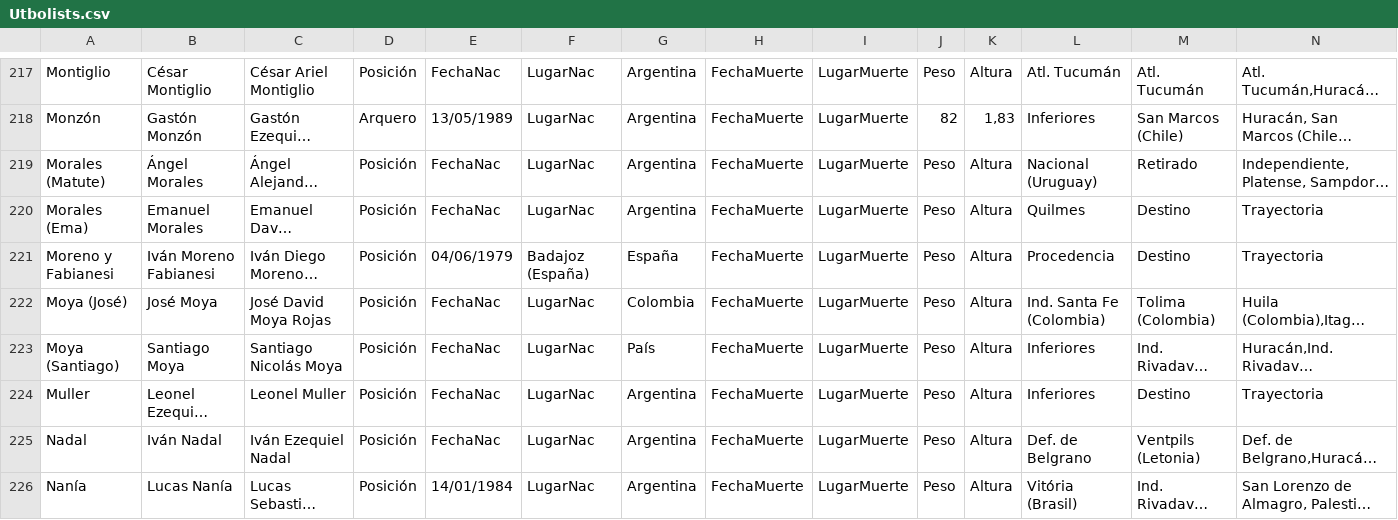
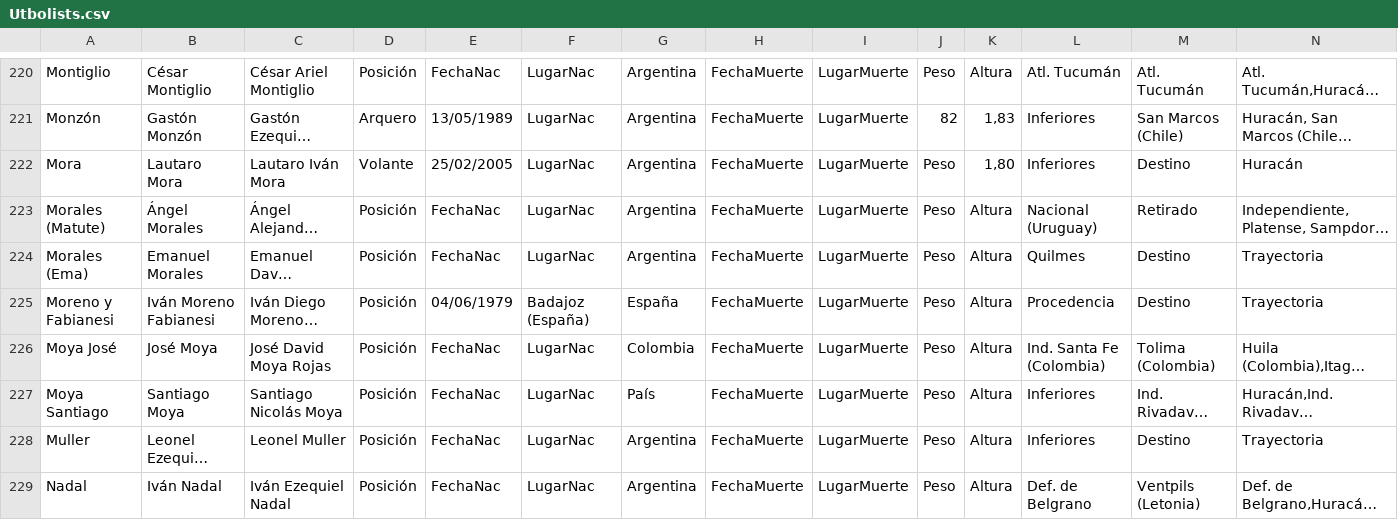
Before and after one commit to globopedia/Utbolists, a CSV file: Utbolists.csv, drawn as a sheet; only a part is shown, gaps mark what is left out; the shorter side is filled out with more unchanged rows; long unchanged cells end in …; addresses are those after the commit; rows hold the shown columns only; the diff covers the shown part only; the diff names each change by its address in the sheet, - before the commit and + after, or states it on an @@ line.

Commit message:
Update Utbolists.csv

```diff
--- a/Utbolists.csv
+++ b/Utbolists.csv
+row 222: Mora | Lautaro Mora | Lautaro Iván Mora | Volante | 25/02/2005 | LugarNac | Argentina | FechaMuerte | LugarMuerte | Peso | 1,80 | Inferiores | Destino | Huracán
-A226: Moya (José)
+A226: Moya José
-A227: Moya (Santiago)
+A227: Moya Santiago
```
Also changed, not shown: 5 added rows and 17 edited cells elsewhere in this file.
